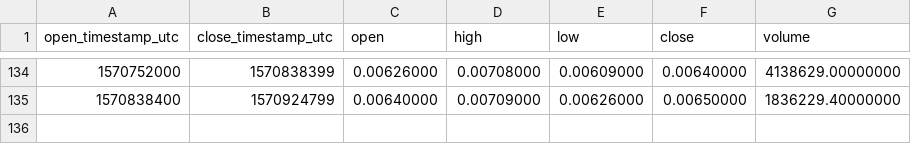
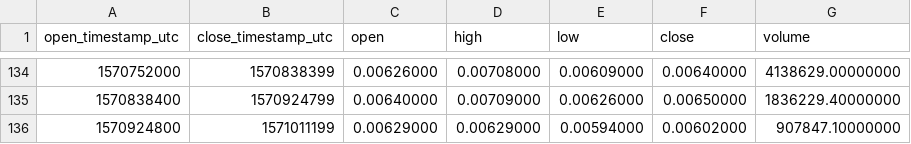
Before and after one commit to cryptobigbro/binance-ONEUSDC, a CSV file: binance-ONEUSDC-1d.csv, drawn as a sheet; only a part is shown, gaps mark what is left out.

```diff
--- a/binance-ONEUSDC-1d.csv
+++ b/binance-ONEUSDC-1d.csv
@@ -135 +135,2 @@ open_timestamp_utc,close_timestamp_utc,open,high,low,close,volume
 1570838400,1570924799,0.00640000,0.00709000,0.00626000,0.00650000,1836229.40000000
+1570924800,1571011199,0.00629000,0.00629000,0.00594000,0.00602000,907847.10000000
```
Also changed, not shown: binance-ONEUSDC-1h.csv.
